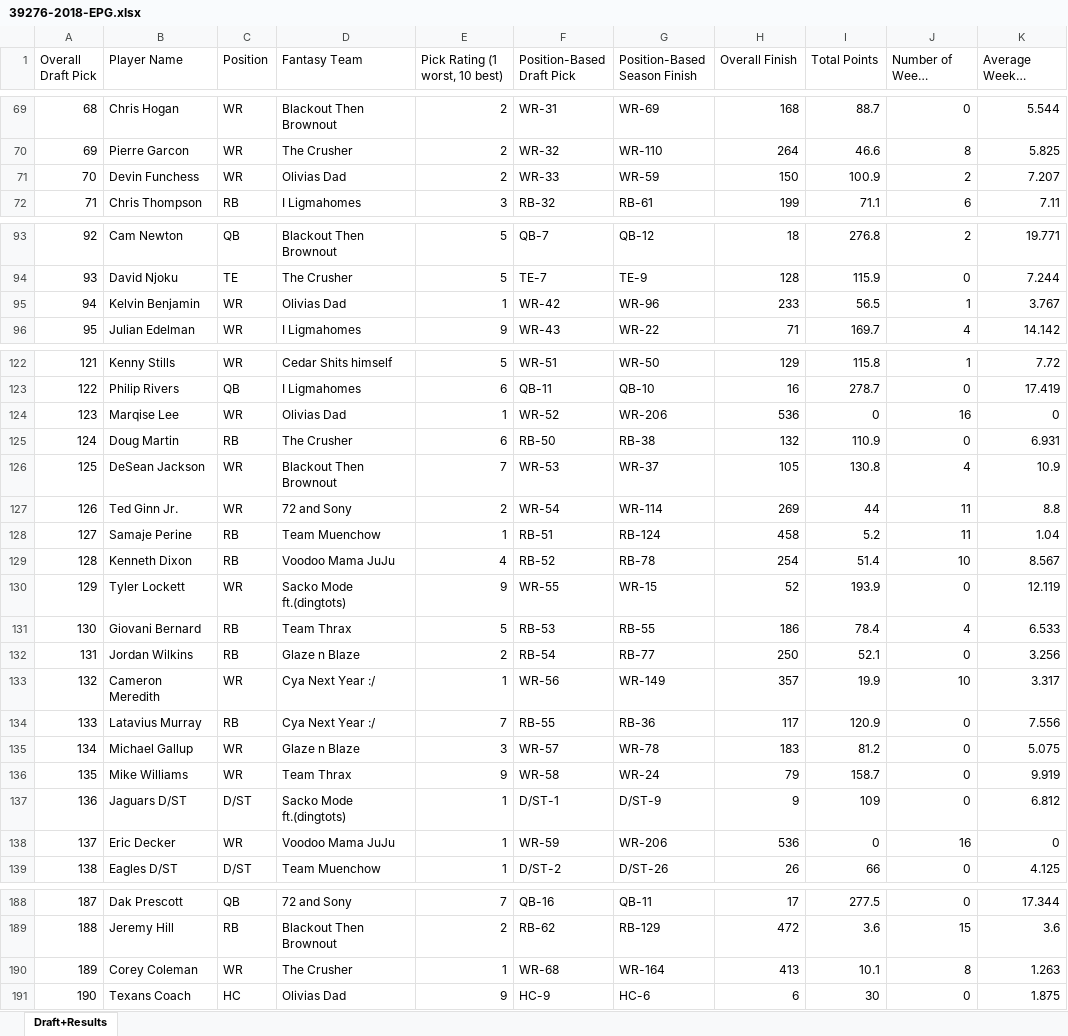
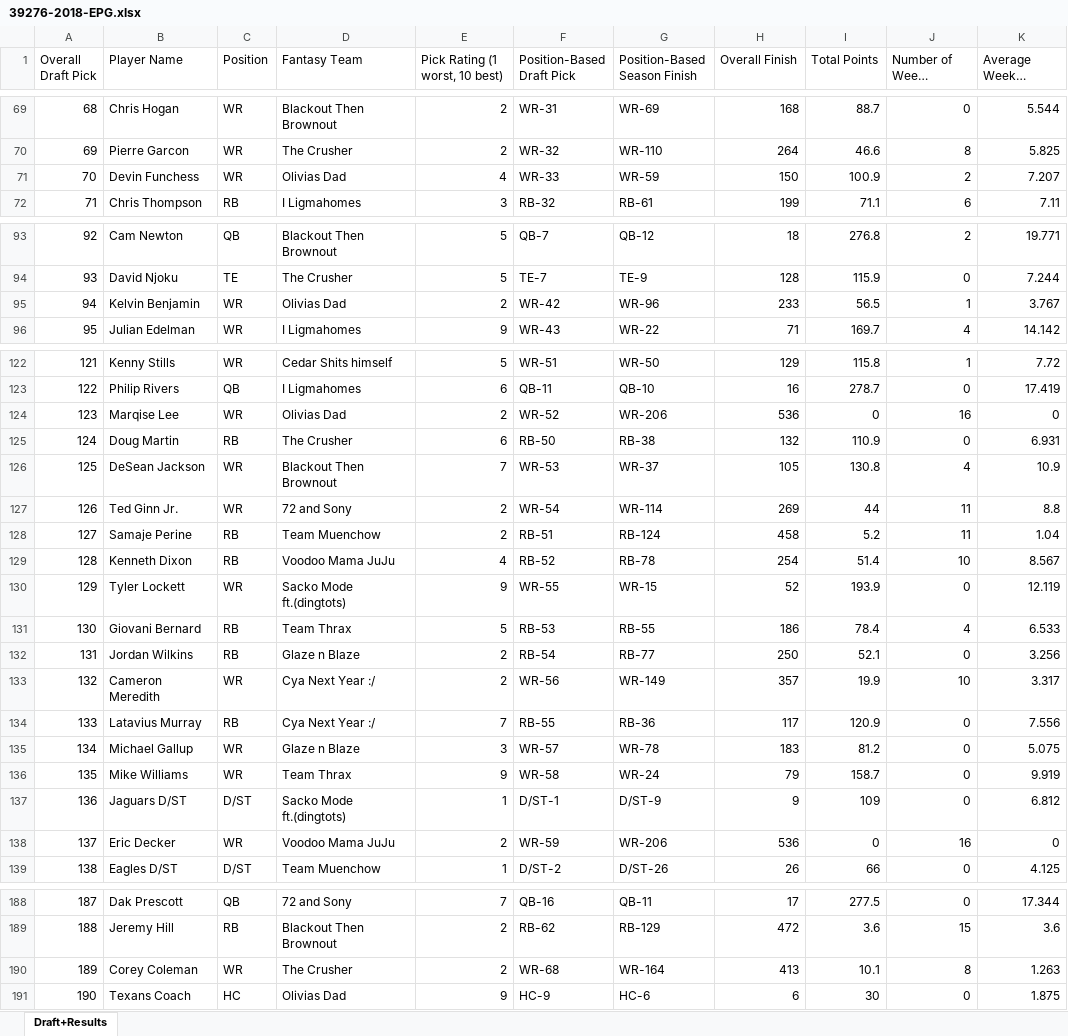
Before and after one commit to ethanglaser/espn-fantasy-football, an Excel workbook: Training/39276-2018-EPG.xlsx, sheet Draft+Results, drawn as a sheet; only a part is shown, gaps mark what is left out; long unchanged cells end in …; values as stored, in another font and other column widths than the file's, no borders; the diff names each change by its address in the sheet, - before the commit and + after, or states it on an @@ line.

```diff
--- a/Training/39276-2018-EPG.xlsx (sheet Draft+Results)
+++ b/Training/39276-2018-EPG.xlsx (sheet Draft+Results)
-E71 (Pick Rating (1 worst, 10 best)): 2
+E71 (Pick Rating (1 worst, 10 best)): 4
-E95 (Pick Rating (1 worst, 10 best)): 1
+E95 (Pick Rating (1 worst, 10 best)): 2
-E124 (Pick Rating (1 worst, 10 best)): 1
+E124 (Pick Rating (1 worst, 10 best)): 2
-E128 (Pick Rating (1 worst, 10 best)): 1
+E128 (Pick Rating (1 worst, 10 best)): 2
-E133 (Pick Rating (1 worst, 10 best)): 1
+E133 (Pick Rating (1 worst, 10 best)): 2
-E138 (Pick Rating (1 worst, 10 best)): 1
+E138 (Pick Rating (1 worst, 10 best)): 2
-E190 (Pick Rating (1 worst, 10 best)): 1
+E190 (Pick Rating (1 worst, 10 best)): 2
```
Also changed, not shown: Training/1118387-2019-Elliot.xlsx, Training/39276-2019-Muenchow.xlsx, 16 other files.
